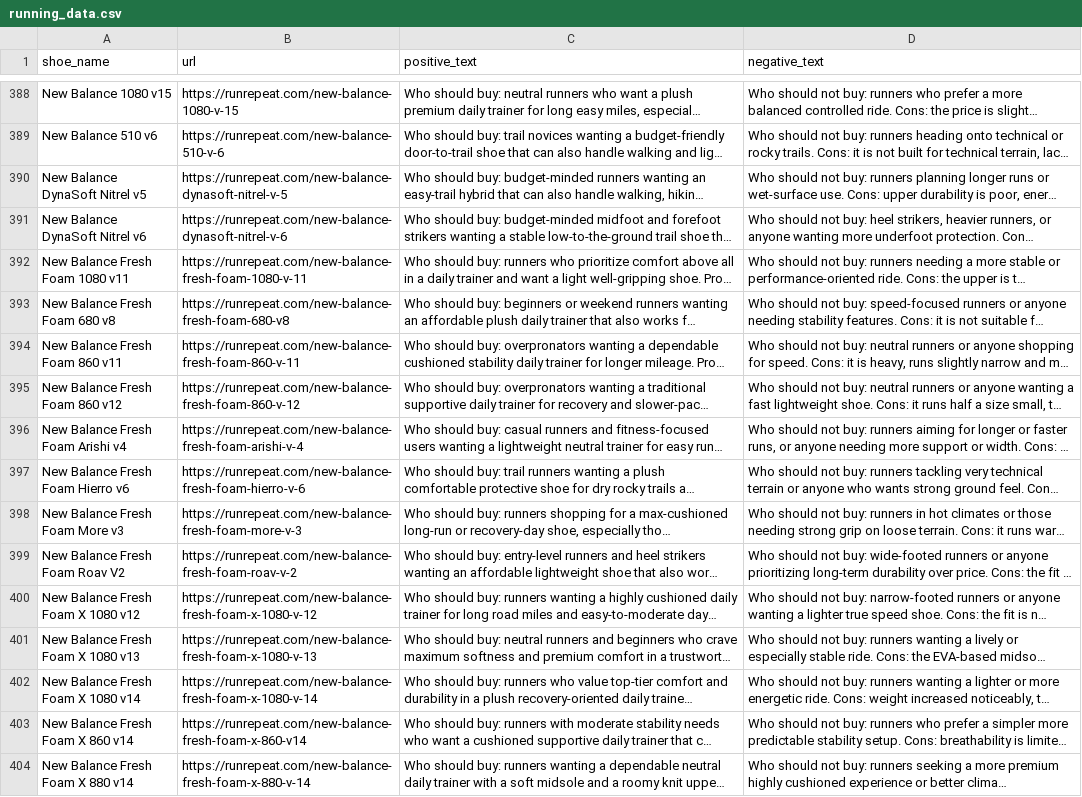
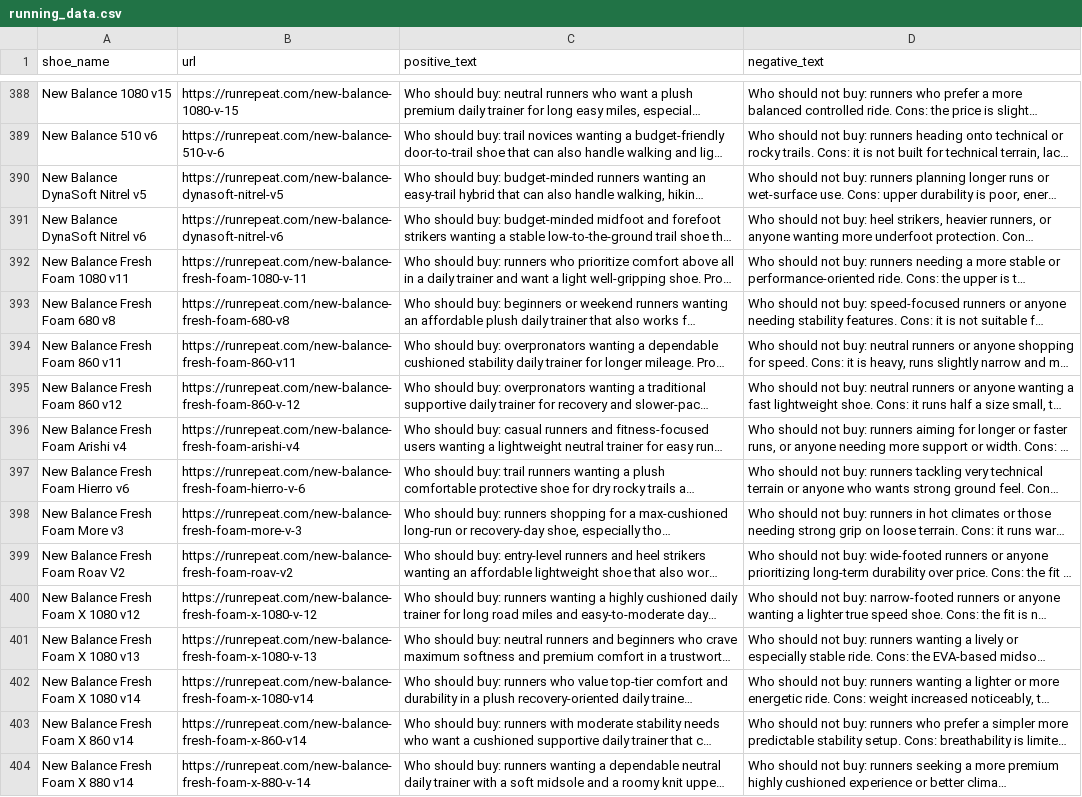
Before and after one commit to alexshi7/4300-SneakPeek, a CSV file: src/running_data.csv, drawn as a sheet; only a part is shown, gaps mark what is left out; long unchanged cells end in …; the diff covers the shown part only; the diff names each change by its address in the sheet, - before the commit and + after, or states it on an @@ line.

```diff
--- a/src/running_data.csv
+++ b/src/running_data.csv
-B390 (url): https://runrepeat.com/new-balance-dynasoft-nitrel-v-5
+B390 (url): https://runrepeat.com/new-balance-dynasoft-nitrel-v5
-B391 (url): https://runrepeat.com/new-balance-dynasoft-nitrel-v-6
+B391 (url): https://runrepeat.com/new-balance-dynasoft-nitrel-v6
-B394 (url): https://runrepeat.com/new-balance-fresh-foam-860-v-11
+B394 (url): https://runrepeat.com/new-balance-fresh-foam-860-v11
-B396 (url): https://runrepeat.com/new-balance-fresh-foam-arishi-v-4
+B396 (url): https://runrepeat.com/new-balance-fresh-foam-arishi-v4
-B399 (url): https://runrepeat.com/new-balance-fresh-foam-roav-v-2
+B399 (url): https://runrepeat.com/new-balance-fresh-foam-roav-v2
-B402 (url): https://runrepeat.com/new-balance-fresh-foam-x-1080-v-14
+B402 (url): https://runrepeat.com/new-balance-fresh-foam-x-1080-v14
```
Also changed, not shown: 20 edited cells elsewhere in this file, src/basketball_data.csv, 1 other file.
